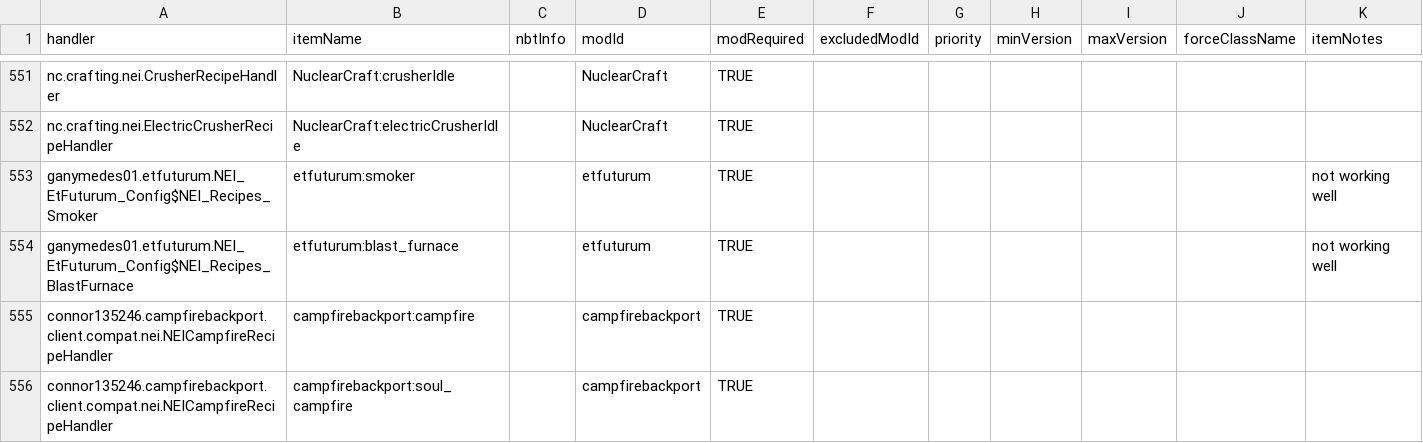
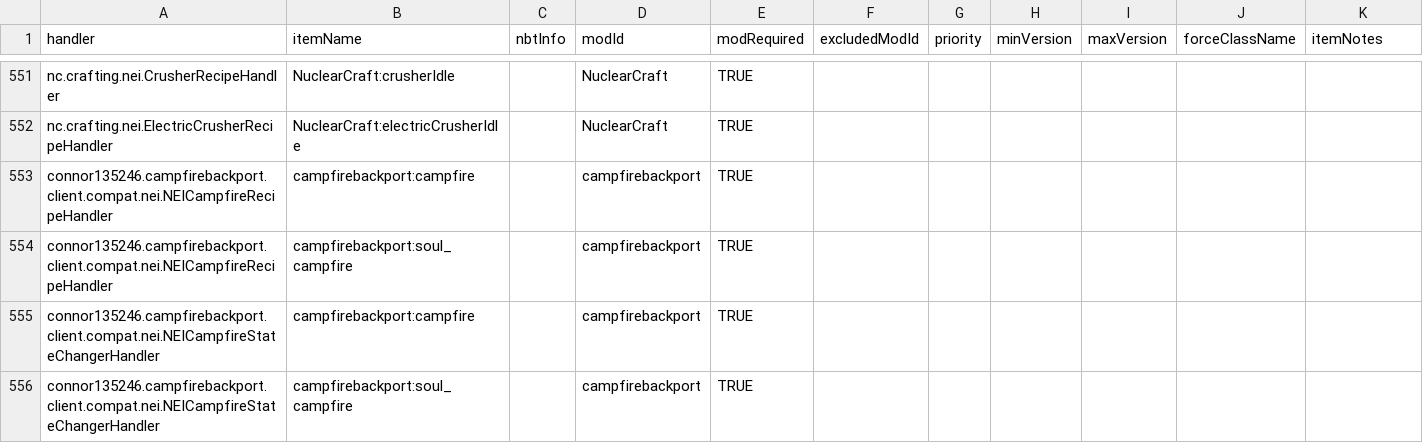
Before and after one commit to GTMEGA/NotEnoughItems, a CSV file: src/main/resources/assets/nei/csv/catalysts.csv, drawn as a sheet; only a part is shown, gaps mark what is left out; the shorter side is filled out with more unchanged rows.

```diff
--- a/src/main/resources/assets/nei/csv/catalysts.csv
+++ b/src/main/resources/assets/nei/csv/catalysts.csv
@@ -552,4 +552,2 @@ nc.crafting.nei.CrusherRecipeHandler,NuclearCraft:crusherIdle,,NuclearCraft,TRUE
 nc.crafting.nei.ElectricCrusherRecipeHandler,NuclearCraft:electricCrusherIdle,,NuclearCraft,TRUE,,,,,,
-ganymedes01.etfuturum.NEI_EtFuturum_Config$NEI_Recipes_Smoker,etfuturum:smoker,,etfuturum,TRUE,,,,,,not working well
-ganymedes01.etfuturum.NEI_EtFuturum_Config$NEI_Recipes_BlastFurnace,etfuturum:blast_furnace,,etfuturum,TRUE,,,,,,not working well
 connor135246.campfirebackport.client.compat.nei.NEICampfireRecipeHandler,campfirebackport:campfire,,campfirebackport,TRUE,,,,,,
```
Also changed, not shown: src/main/resources/assets/nei/csv/handlers.csv, 4 other files.
